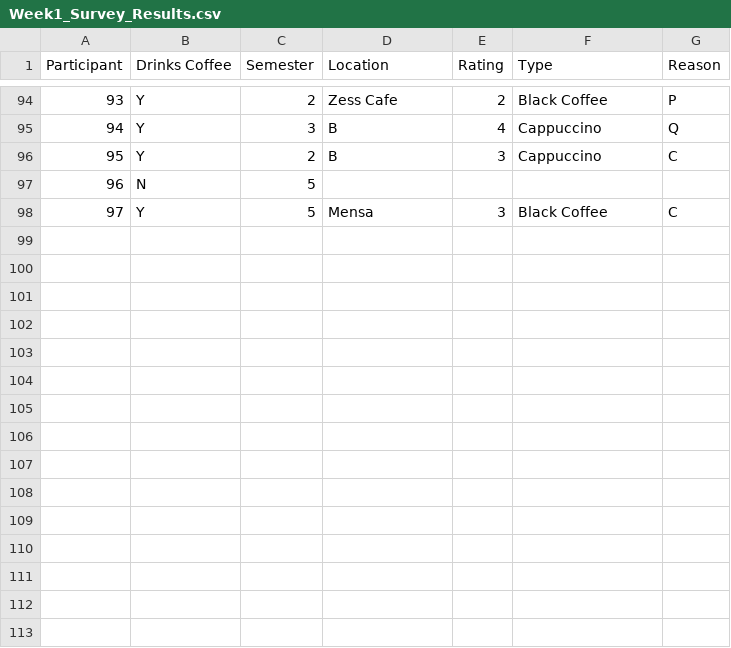
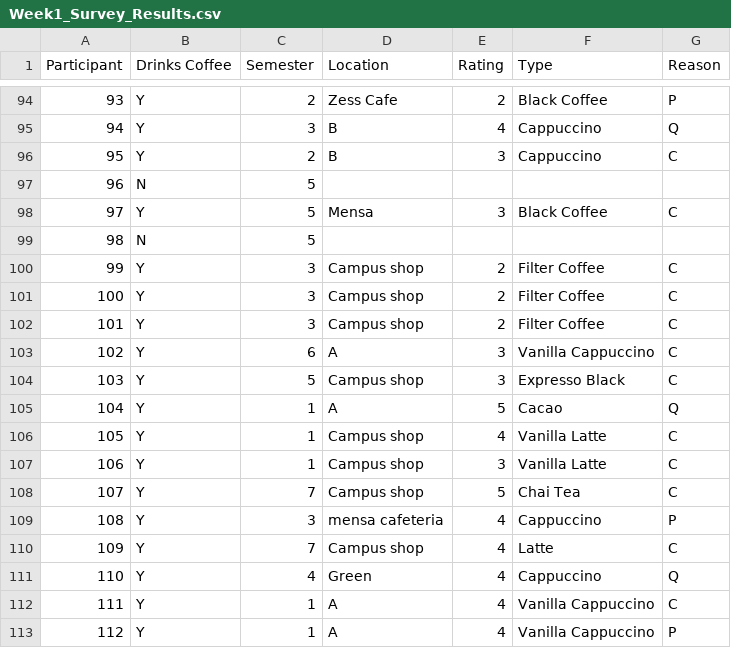
Before and after one commit to VWatGIT/Applied-Statistics, a CSV file: week01/Week1_Survey_Results.csv, drawn as a sheet; only a part is shown, gaps mark what is left out; the diff names each change by its address in the sheet, - before the commit and + after, or states it on an @@ line.

Commit message:
updated table and script

```diff
--- a/week01/Week1_Survey_Results.csv
+++ b/week01/Week1_Survey_Results.csv
+row 99: 98 | N | 5
+row 100: 99 | Y | 3 | Campus shop | 2 | Filter Coffee | C
+row 101: 100 | Y | 3 | Campus shop | 2 | Filter Coffee | C
+row 102: 101 | Y | 3 | Campus shop | 2 | Filter Coffee | C
+row 103: 102 | Y | 6 | A | 3 | Vanilla Cappuccino | C
+row 104: 103 | Y | 5 | Campus shop | 3 | Expresso Black | C
+row 105: 104 | Y | 1 | A | 5 | Cacao | Q
+row 106: 105 | Y | 1 | Campus shop | 4 | Vanilla Latte | C
+row 107: 106 | Y | 1 | Campus shop | 3 | Vanilla Latte | C
+row 108: 107 | Y | 7 | Campus shop | 5 | Chai Tea | C
+row 109: 108 | Y | 3 | mensa cafeteria | 4 | Cappuccino | P
+row 110: 109 | Y | 7 | Campus shop | 4 | Latte | C
+row 111: 110 | Y | 4 | Green | 4 | Cappuccino | Q
+row 112: 111 | Y | 1 | A | 4 | Vanilla Cappuccino | C
+row 113: 112 | Y | 1 | A | 4 | Vanilla Cappuccino | P
```
Also changed, not shown: 5 other files.
